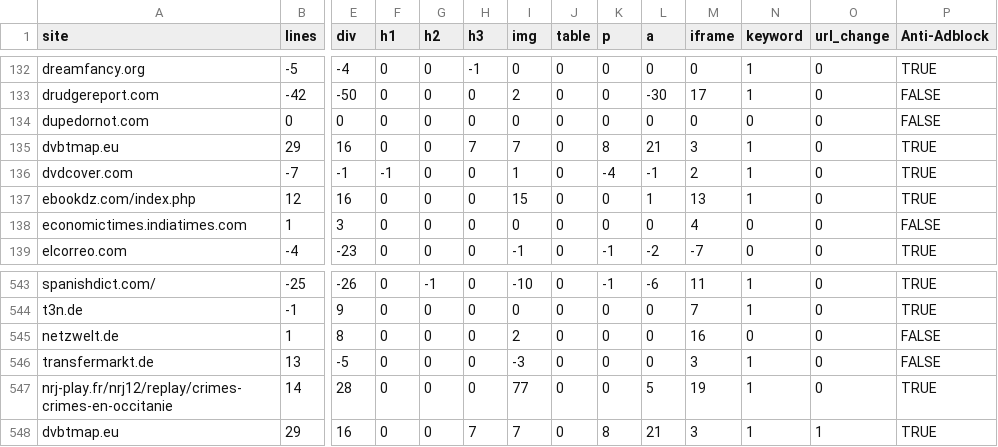
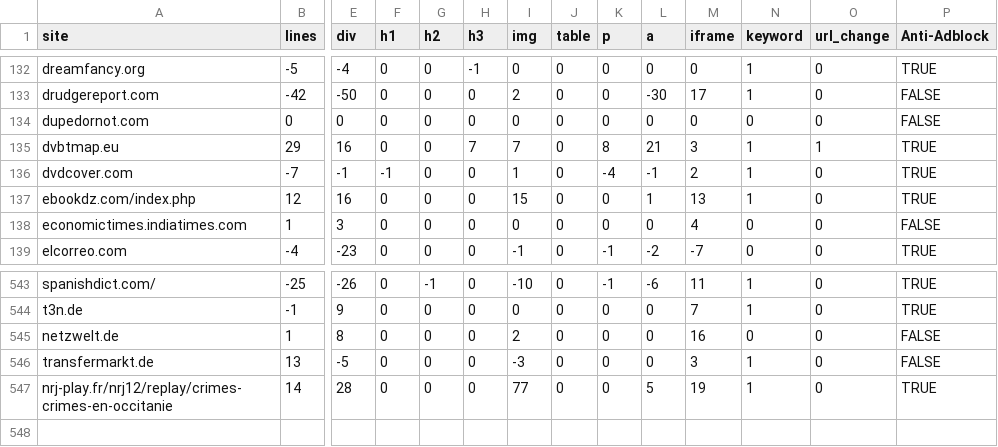
Before and after one commit to RohitPanda/seminar-blocking-adblockers, a CSV file: Code/train.csv, drawn as a sheet; only a part is shown, gaps mark what is left out; rows hold the shown columns only; the diff names each change by its address in the sheet, - before the commit and + after, or states it on an @@ line.

```diff
--- a/Code/train.csv
+++ b/Code/train.csv
-O135 (url_change): 0
+O135 (url_change): 1
-row 548: dvbtmap.eu | 29 | 16 | 0 | 0 | 7 | 7 | 0 | 8 | 21 | 3 | 1 | 1 | TRUE
```
Also changed, not shown: Code/features-3.csv, Code/features.csv, 3 other files.
